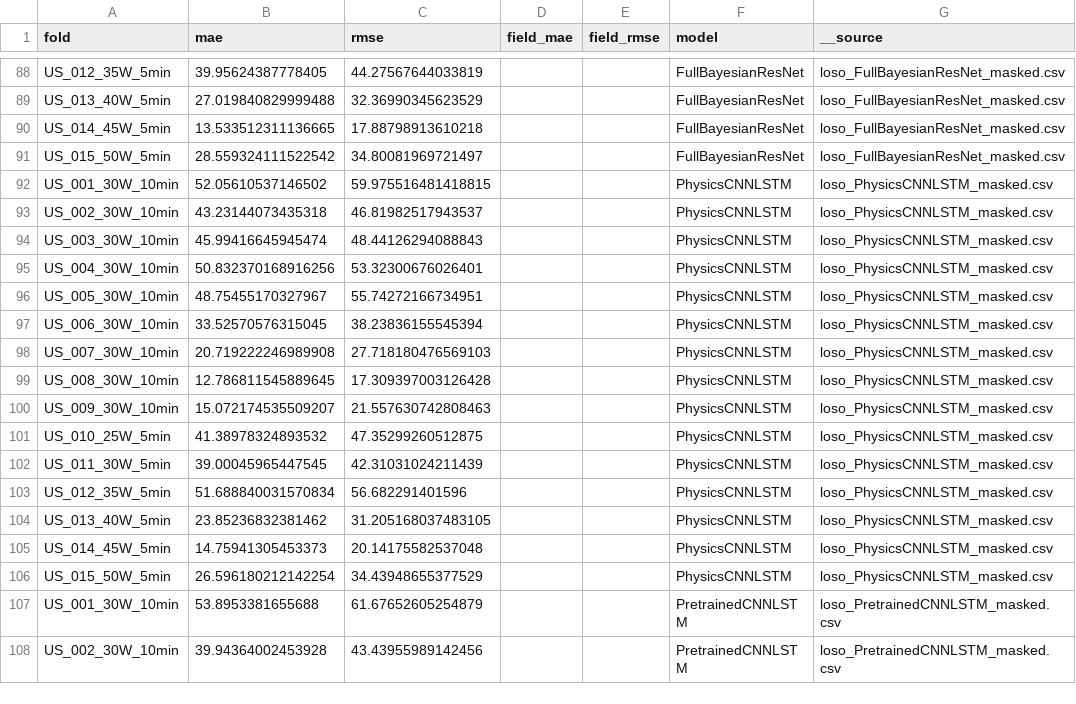
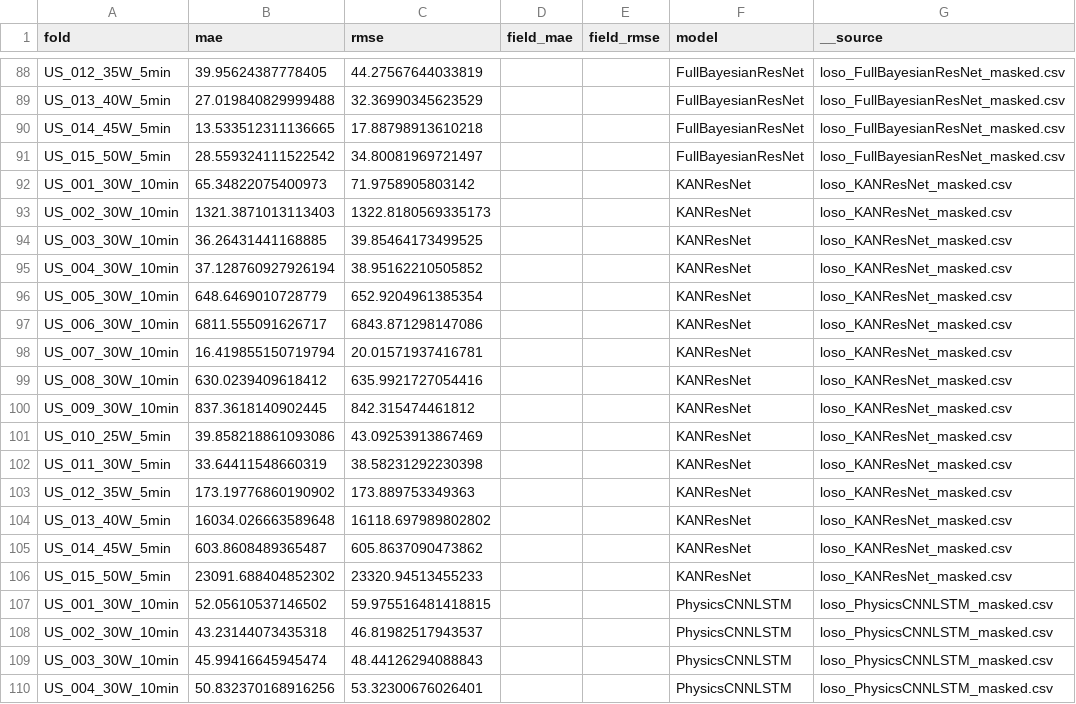
Before and after one commit to FNeubuerger/video_regression, a CSV file: results/loso_per_fold.csv, drawn as a sheet; only a part is shown, gaps mark what is left out; the shorter side is filled out with more unchanged rows; the diff covers the shown part only.

Commit message:
Add diagnostic analysis for KAN models and update results
- Introduced KAN_DIAGNOSTICS.md detailing interpretability and failure modes of KANResNet vs SpatialKANBioheat.
- Added basis function visualizations for KANResNet and SpatialKANBioheat in figures.
- Updated main.tex to include KAN interpretability discussion and insights from diagnostics.
- Added new CSV files for KANResNet and SpatialKANBioheat results in LOSO analysis.
- Updated performance and summary tables to reflect new findings and results.
- Fixed formatting issues in existing tables for better readability.

```diff
--- a/results/loso_per_fold.csv
+++ b/results/loso_per_fold.csv
@@ -91,2 +91,17 @@ US_014_45W_5min,13.533512311136665,17.88798913610218,,,FullBayesianResNet,loso_F
 US_015_50W_5min,28.559324111522542,34.80081969721497,,,FullBayesianResNet,loso_FullBayesianResNet_masked.csv
+US_001_30W_10min,65.34822075400973,71.9758905803142,,,KANResNet,loso_KANResNet_masked.csv
+US_002_30W_10min,1321.3871013113403,1322.8180569335173,,,KANResNet,loso_KANResNet_masked.csv
+US_003_30W_10min,36.26431441168885,39.85464173499525,,,KANResNet,loso_KANResNet_masked.csv
+US_004_30W_10min,37.128760927926194,38.95162210505852,,,KANResNet,loso_KANResNet_masked.csv
+US_005_30W_10min,648.6469010728779,652.9204961385354,,,KANResNet,loso_KANResNet_masked.csv
+US_006_30W_10min,6811.555091626717,6843.871298147086,,,KANResNet,loso_KANResNet_masked.csv
+US_007_30W_10min,16.419855150719794,20.01571937416781,,,KANResNet,loso_KANResNet_masked.csv
+US_008_30W_10min,630.0239409618412,635.9921727054416,,,KANResNet,loso_KANResNet_masked.csv
+US_009_30W_10min,837.3618140902445,842.315474461812,,,KANResNet,loso_KANResNet_masked.csv
+US_010_25W_5min,39.858218861093086,43.09253913867469,,,KANResNet,loso_KANResNet_masked.csv
+US_011_30W_5min,33.64411548660319,38.58231292230398,,,KANResNet,loso_KANResNet_masked.csv
+US_012_35W_5min,173.19776860190902,173.889753349363,,,KANResNet,loso_KANResNet_masked.csv
+US_013_40W_5min,16034.026663589648,16118.697989802802,,,KANResNet,loso_KANResNet_masked.csv
+US_014_45W_5min,603.8608489365487,605.8637090473862,,,KANResNet,loso_KANResNet_masked.csv
+US_015_50W_5min,23091.688404852302,23320.94513455233,,,KANResNet,loso_KANResNet_masked.csv
 US_001_30W_10min,52.05610537146502,59.975516481418815,,,PhysicsCNNLSTM,loso_PhysicsCNNLSTM_masked.csv
```
Also changed, not shown: 15 added rows elsewhere in this file, results/loso_summary.csv, 18 other files.
